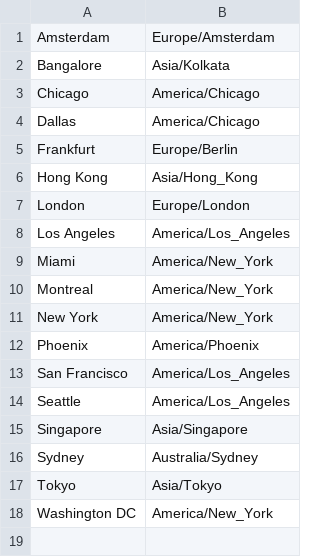
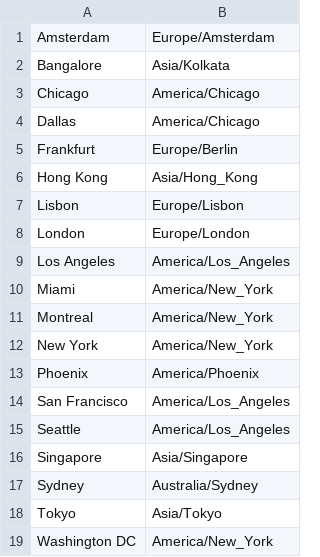
Before and after one commit to tardypad/dotfiles, a TSV file: files/configs/misc/locations_timezone.tsv, drawn as a sheet.

Commit message:
Add Lisbon timezone to locations data

```diff
--- a/files/configs/misc/locations_timezone.tsv
+++ b/files/configs/misc/locations_timezone.tsv
@@ -6,2 +6,3 @@ Frankfurt	Europe/Berlin
 Hong Kong	Asia/Hong_Kong
+Lisbon	Europe/Lisbon
 London	Europe/London
```
